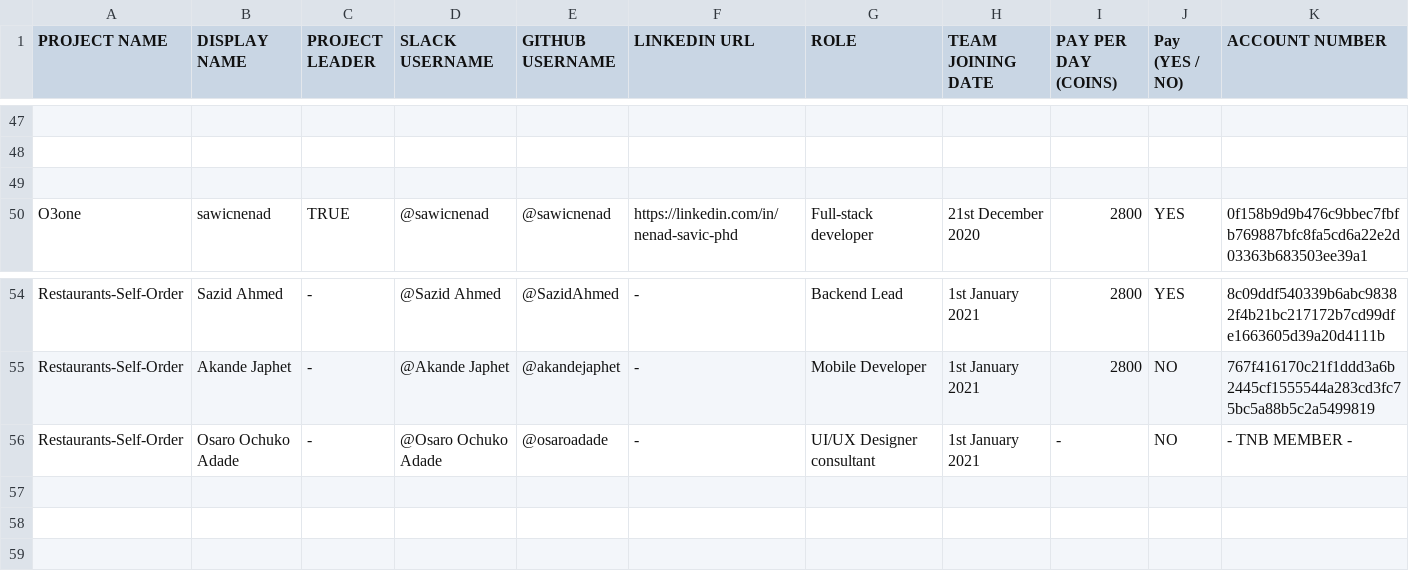
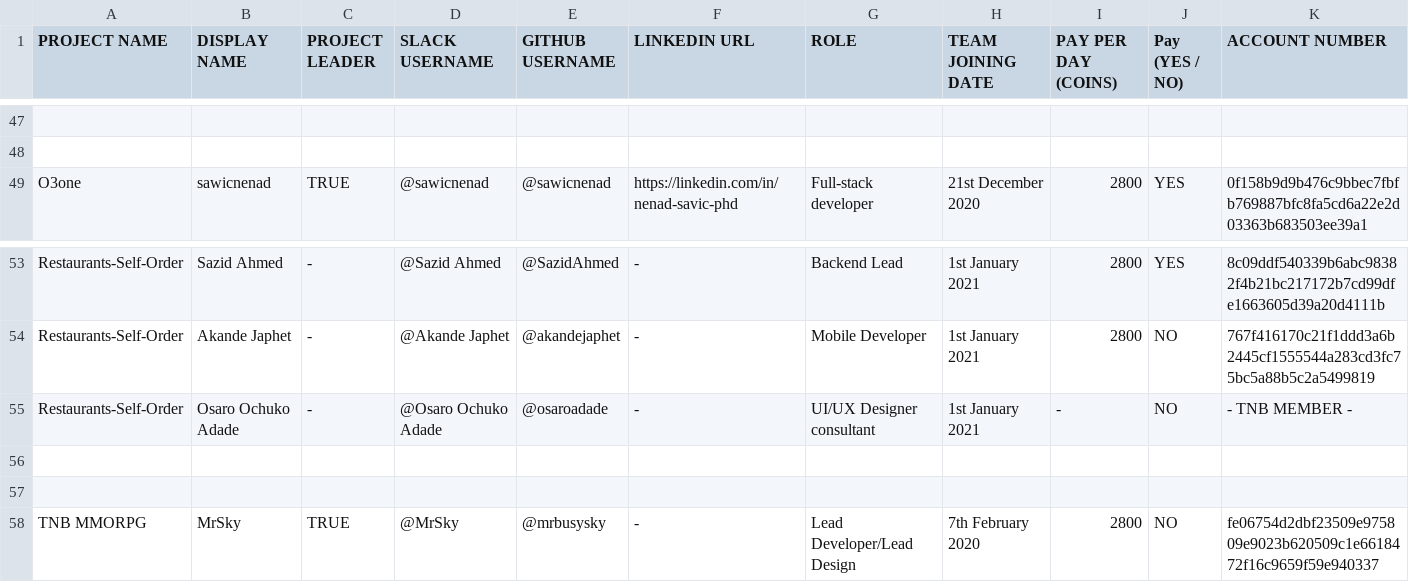
Before and after one commit to thenewboston-blockchain/Projects, a CSV file: CSVs/project-teams.csv, drawn as a sheet; only a part is shown, gaps mark what is left out; removed rows and columns are numbered as before the commit, all else as after; the diff names each change by its address in the sheet, - before the commit and + after, or states it on an @@ line.

Commit message:
Update project-teams.csv

```diff
--- a/CSVs/project-teams.csv
+++ b/CSVs/project-teams.csv
-row 49: (empty)
+row 56: (empty)
+row 57: (empty)
+row 58: TNB MMORPG | MrSky | TRUE | @MrSky | @mrbusysky | - | Lead Developer/Lead Design | 7th February 2020 | 2800 | NO | fe06754d2dbf23509e975809e9023b620509c1e6618472f16c9659f59e940337
```
